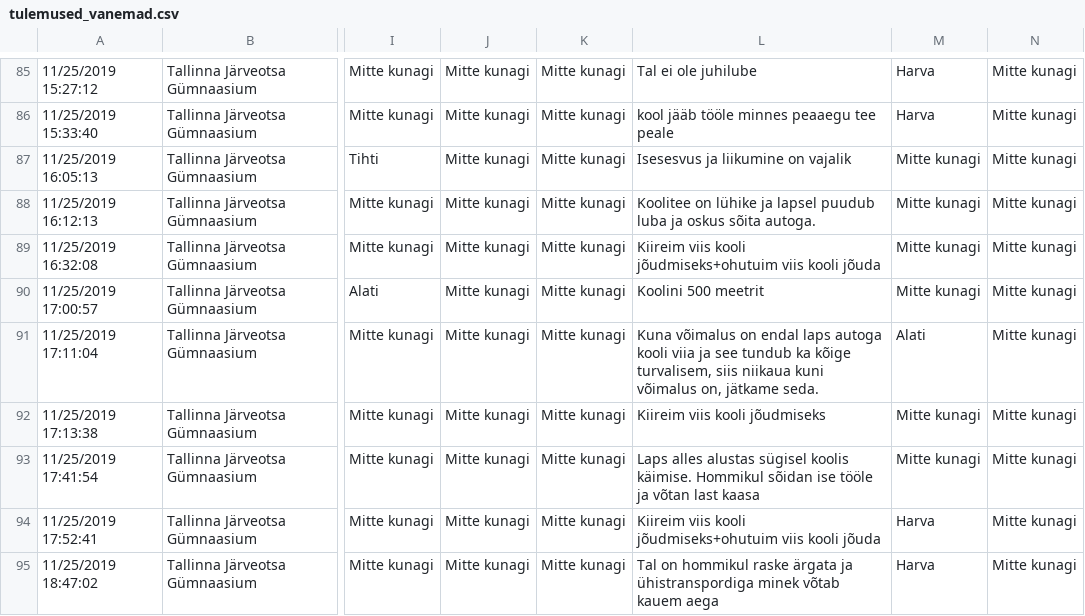
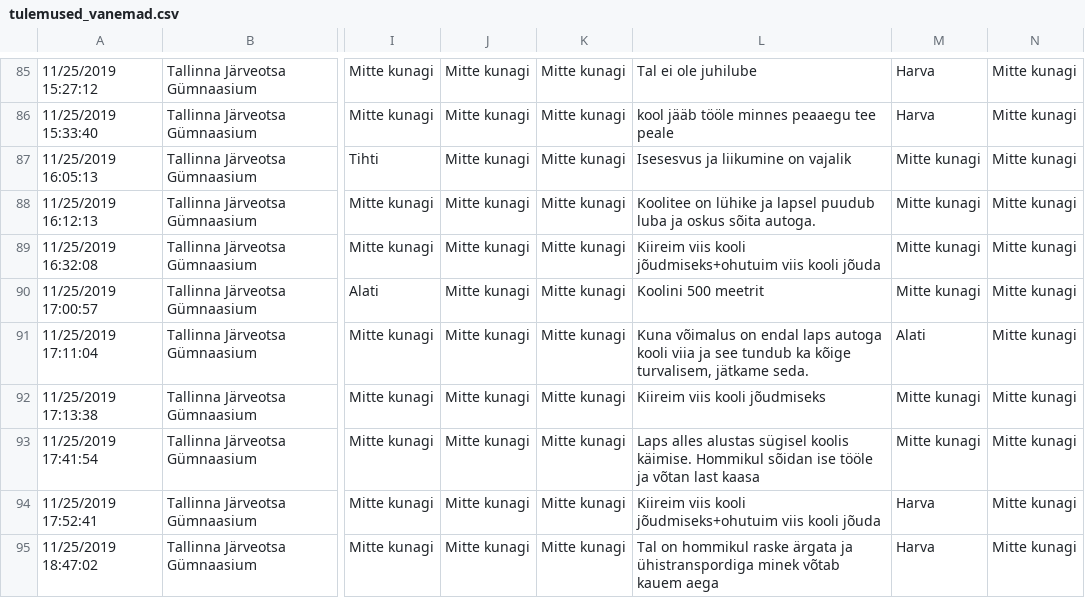
Before and after one commit to Jente22/elu2019turvalinekoolitee, a CSV file: public/tulemused_vanemad.csv, drawn as a sheet; only a part is shown, gaps mark what is left out; the diff covers the shown part only; the diff names each change by its address in the sheet, - before the commit and + after, or states it on an @@ line.

Commit message:
Update tulemused_vanemad.csv

```diff
--- a/public/tulemused_vanemad.csv
+++ b/public/tulemused_vanemad.csv
-L91: …kõige turvalisem, siis niikaua kuni võimalus on, jätkame seda.
+L91: …kõige turvalisem, jätkame seda.
```
Also changed, not shown: 11 edited cells elsewhere in this file.
